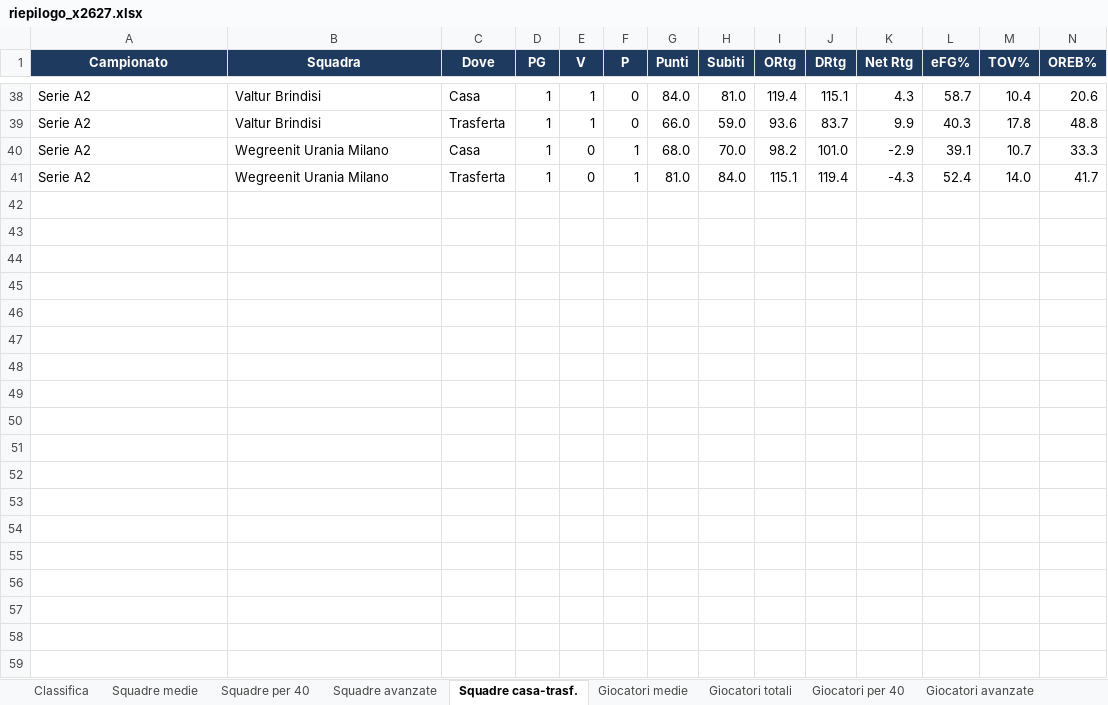
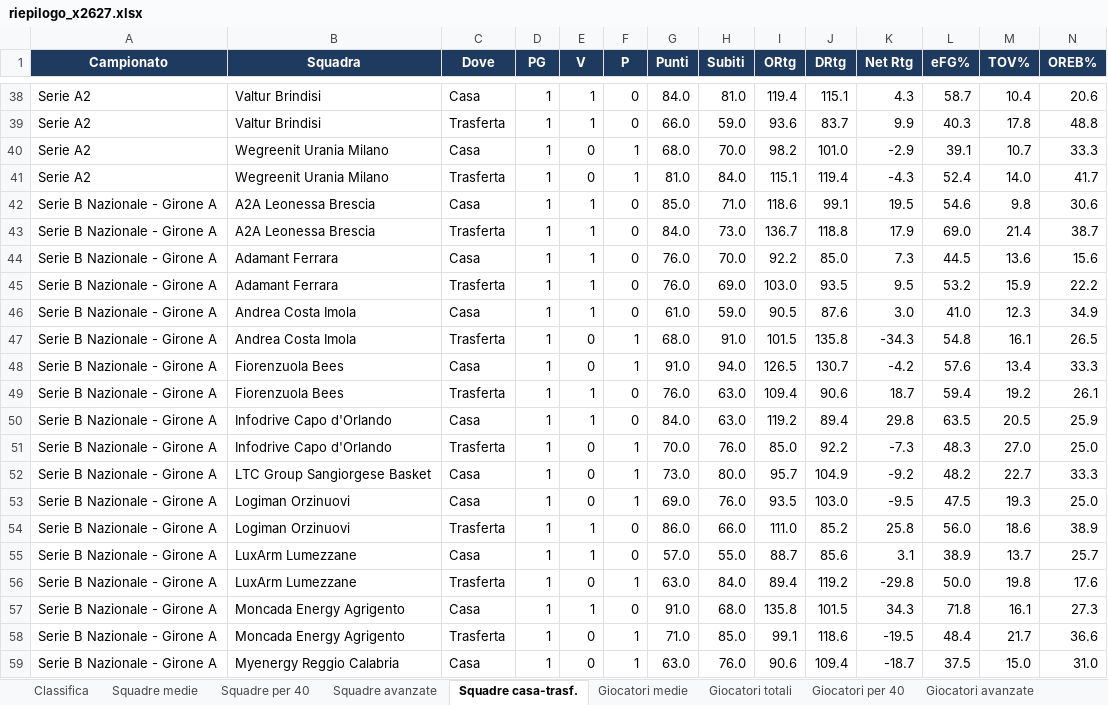
Before and after one commit to pierfrancescooliva12-png/basketball-stats, an Excel workbook: reports/riepilogo_x2627.xlsx, sheet Squadre casa-trasf., drawn as a sheet; only a part is shown, gaps mark what is left out; values as stored, in another font and other column widths than the file's, no borders; the diff covers the shown part only; the diff names each change by its address in the sheet, - before the commit and + after, or states it on an @@ line.

```diff
--- a/reports/riepilogo_x2627.xlsx (sheet Squadre casa-trasf.)
+++ b/reports/riepilogo_x2627.xlsx (sheet Squadre casa-trasf.)
+row 42: Serie B Nazionale - Girone A | A2A Leonessa Brescia | Casa | 1 | 1 | 0 | 85.0 | 71.0 | 118.6 | 99.1 | 19.5 | 54.6 | 9.8 | 30.6
+row 43: Serie B Nazionale - Girone A | A2A Leonessa Brescia | Trasferta | 1 | 1 | 0 | 84.0 | 73.0 | 136.7 | 118.8 | 17.9 | 69.0 | 21.4 | 38.7
+row 44: Serie B Nazionale - Girone A | Adamant Ferrara | Casa | 1 | 1 | 0 | 76.0 | 70.0 | 92.2 | 85.0 | 7.3 | 44.5 | 13.6 | 15.6
+row 45: Serie B Nazionale - Girone A | Adamant Ferrara | Trasferta | 1 | 1 | 0 | 76.0 | 69.0 | 103.0 | 93.5 | 9.5 | 53.2 | 15.9 | 22.2
+row 46: Serie B Nazionale - Girone A | Andrea Costa Imola | Casa | 1 | 1 | 0 | 61.0 | 59.0 | 90.5 | 87.6 | 3.0 | 41.0 | 12.3 | 34.9
+row 47: Serie B Nazionale - Girone A | Andrea Costa Imola | Trasferta | 1 | 0 | 1 | 68.0 | 91.0 | 101.5 | 135.8 | -34.3 | 54.8 | 16.1 | 26.5
+row 48: Serie B Nazionale - Girone A | Fiorenzuola Bees | Casa | 1 | 0 | 1 | 91.0 | 94.0 | 126.5 | 130.7 | -4.2 | 57.6 | 13.4 | 33.3
+row 49: Serie B Nazionale - Girone A | Fiorenzuola Bees | Trasferta | 1 | 1 | 0 | 76.0 | 63.0 | 109.4 | 90.6 | 18.7 | 59.4 | 19.2 | 26.1
+row 50: Serie B Nazionale - Girone A | Infodrive Capo d'Orlando | Casa | 1 | 1 | 0 | 84.0 | 63.0 | 119.2 | 89.4 | 29.8 | 63.5 | 20.5 | 25.9
+row 51: Serie B Nazionale - Girone A | Infodrive Capo d'Orlando | Trasferta | 1 | 0 | 1 | 70.0 | 76.0 | 85.0 | 92.2 | -7.3 | 48.3 | 27.0 | 25.0
+row 52: Serie B Nazionale - Girone A | LTC Group Sangiorgese Basket | Casa | 1 | 0 | 1 | 73.0 | 80.0 | 95.7 | 104.9 | -9.2 | 48.2 | 22.7 | 33.3
+row 53: Serie B Nazionale - Girone A | Logiman Orzinuovi | Casa | 1 | 0 | 1 | 69.0 | 76.0 | 93.5 | 103.0 | -9.5 | 47.5 | 19.3 | 25.0
+row 54: Serie B Nazionale - Girone A | Logiman Orzinuovi | Trasferta | 1 | 1 | 0 | 86.0 | 66.0 | 111.0 | 85.2 | 25.8 | 56.0 | 18.6 | 38.9
+row 55: Serie B Nazionale - Girone A | LuxArm Lumezzane | Casa | 1 | 1 | 0 | 57.0 | 55.0 | 88.7 | 85.6 | 3.1 | 38.9 | 13.7 | 25.7
+row 56: Serie B Nazionale - Girone A | LuxArm Lumezzane | Trasferta | 1 | 0 | 1 | 63.0 | 84.0 | 89.4 | 119.2 | -29.8 | 50.0 | 19.8 | 17.6
+row 57: Serie B Nazionale - Girone A | Moncada Energy Agrigento | Casa | 1 | 1 | 0 | 91.0 | 68.0 | 135.8 | 101.5 | 34.3 | 71.8 | 16.1 | 27.3
+row 58: Serie B Nazionale - Girone A | Moncada Energy Agrigento | Trasferta | 1 | 0 | 1 | 71.0 | 85.0 | 99.1 | 118.6 | -19.5 | 48.4 | 21.7 | 36.6
+row 59: Serie B Nazionale - Girone A | Myenergy Reggio Calabria | Casa | 1 | 0 | 1 | 63.0 | 76.0 | 90.6 | 109.4 | -18.7 | 37.5 | 15.0 | 31.0
```
Also changed, not shown: 50 added rows and 12 edited cells elsewhere in this sheet, sheet Giocatori medie, sheet Giocatori totali, sheet Giocatori casa-trasf., sheet Giocatori trend 5, sheet Giocatori per 40, sheet Giocatori avanzate, 5 more sheets, 1 other file.
